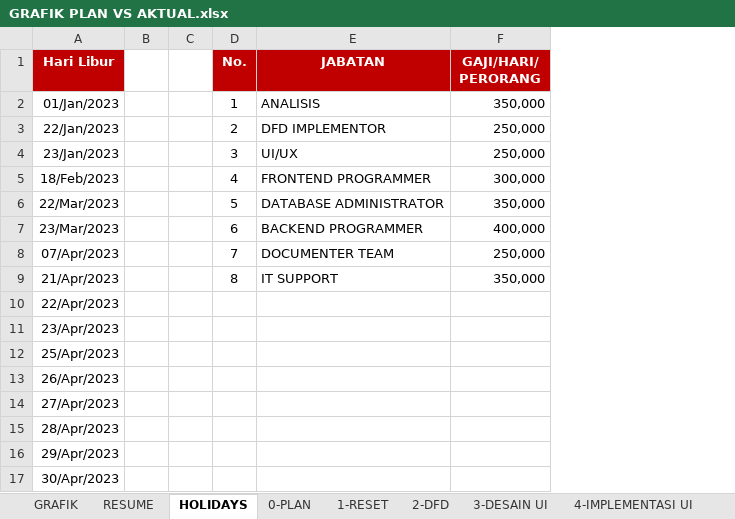
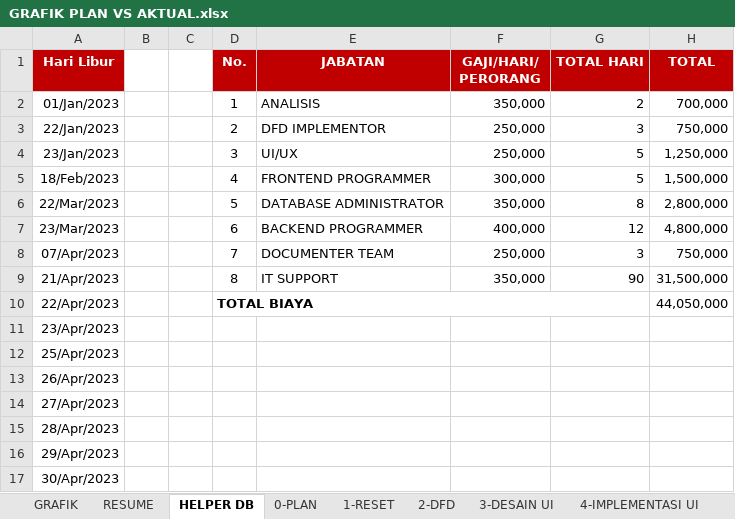
Before and after one commit to gudangcoding/report-apps-development, an Excel workbook: GRAFIK PLAN VS AKTUAL.xlsx, sheet HELPER DB, drawn as a sheet; only a part is shown; values as stored, in another font and other column widths than the file's, no borders; table styles not drawn; the diff names each change by its address in the sheet, - before the commit and + after, or states it on an @@ line.

Commit message:
REVISI BIAYA

```diff
--- a/GRAFIK PLAN VS AKTUAL.xlsx (sheet HELPER DB)
+++ b/GRAFIK PLAN VS AKTUAL.xlsx (sheet HELPER DB)
-sheet tab: HOLIDAYS
+sheet tab: HELPER DB
+column G (TOTAL HARI), rows 2-9: 2 | 3 | 5 | 5 | 8 | 12 | 3 | 90
+column H (TOTAL), rows 2-10: 700,000 | 750,000 | 1,250,000 | 1,500,000 | 2,800,000 | 4,800,000 | 750,000 | 31,500,000 | 44,050,000
-D10 (No.): (empty)
+D10 (No.): TOTAL BIAYA
+D10:G10 merged
```
